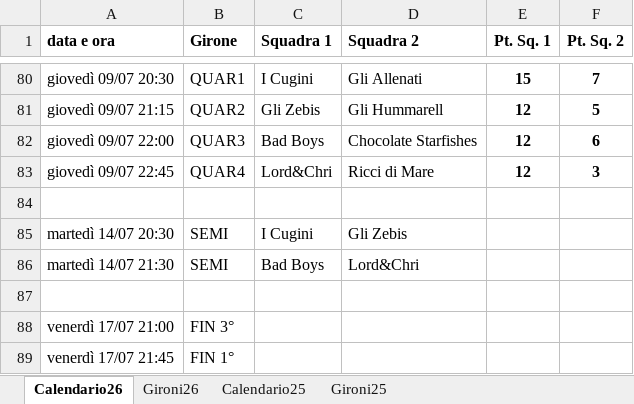
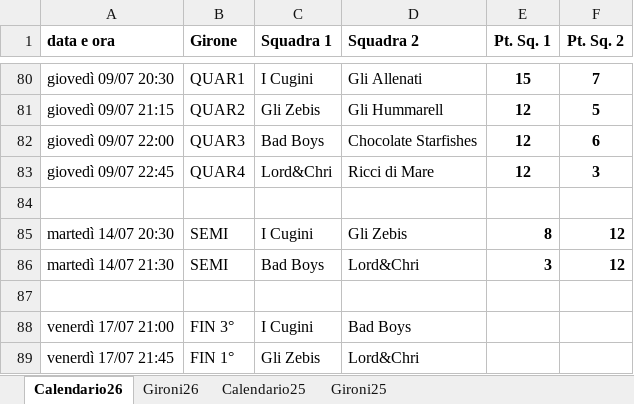
Before and after one commit to SirAnderson/BocceInco, an Excel workbook: Resources/Calend Bocce 2026.xlsx, sheet Calendario26, drawn as a sheet; only a part is shown, gaps mark what is left out; values as stored, in another font and other column widths than the file's, no borders; charts and pictures not drawn; the diff names each change by its address in the sheet, - before the commit and + after, or states it on an @@ line.

```diff
--- a/Resources/Calend Bocce 2026.xlsx (sheet Calendario26)
+++ b/Resources/Calend Bocce 2026.xlsx (sheet Calendario26)
-E85 (Pt. Sq. 1): (empty)
+E85 (Pt. Sq. 1): 8
-F85:F86 (Pt. Sq. 2): (empty)
+F85:F86 (Pt. Sq. 2): 12
-E86 (Pt. Sq. 1): (empty)
+E86 (Pt. Sq. 1): 3
-C88 (Squadra 1): (empty)
+C88 (Squadra 1): I Cugini
-D88 (Squadra 2): (empty)
+D88 (Squadra 2): Bad Boys
-C89 (Squadra 1): (empty)
+C89 (Squadra 1): Gli Zebis
-D89 (Squadra 2): (empty)
+D89 (Squadra 2): Lord&Chri
```
Also changed, not shown: 3 other files.
